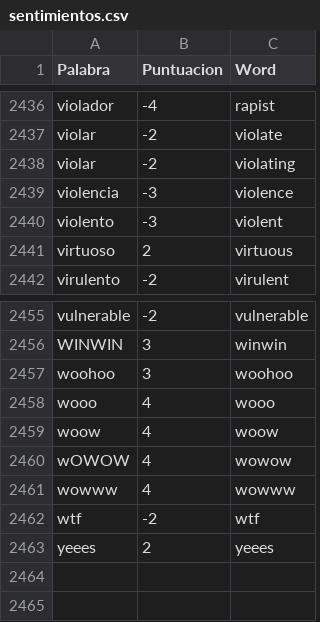
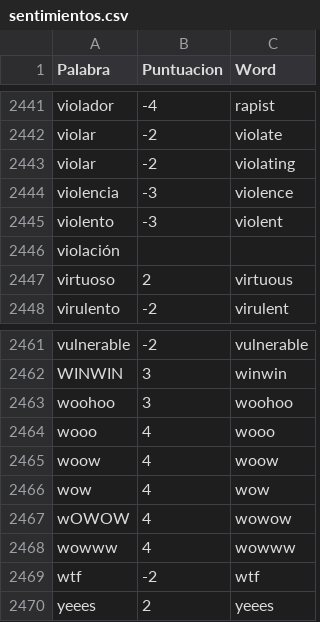
Before and after one commit to davnm5/Sentimientos_Uber-Cabify, a CSV file: sentimientos.csv, drawn as a sheet; only a part is shown, gaps mark what is left out; the diff covers the shown part only; the diff names each change by its address in the sheet, - before the commit and + after, or states it on an @@ line.

```diff
--- a/sentimientos.csv
+++ b/sentimientos.csv
+row 2446: violación
+row 2466: wow | 4 | wow
```
Also changed, not shown: 7 added rows and 2 removed rows elsewhere in this file.
